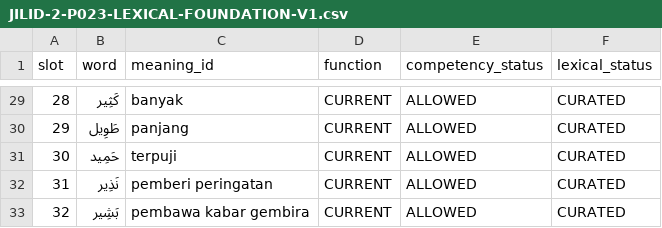
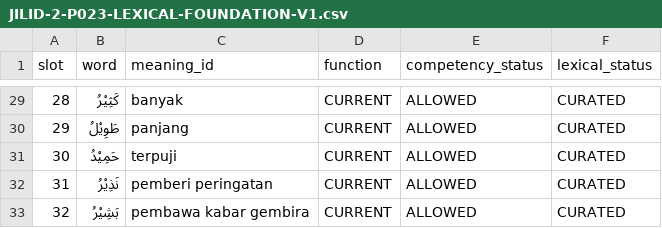
Before and after one commit to pesantrenriqa-boop/QURBATA, a CSV file: content/qwo/registry/JILID-2-P023-LEXICAL-FOUNDATION-V1.csv, drawn as a sheet; only a part is shown, gaps mark what is left out; the diff covers the shown part only.

Commit message:
fix(jilid2): apply Uthmani sukun and final dammah to P023 mad-ya words

```diff
--- a/content/qwo/registry/JILID-2-P023-LEXICAL-FOUNDATION-V1.csv
+++ b/content/qwo/registry/JILID-2-P023-LEXICAL-FOUNDATION-V1.csv
@@ -29,5 +29,5 @@ slot,word,meaning_id,function,competency_status,lexical_status
-28,كَثِير,banyak,CURRENT,ALLOWED,CURATED
-29,طَوِيل,panjang,CURRENT,ALLOWED,CURATED
-30,حَمِيد,terpuji,CURRENT,ALLOWED,CURATED
-31,نَذِير,pemberi peringatan,CURRENT,ALLOWED,CURATED
-32,بَشِير,pembawa kabar gembira,CURRENT,ALLOWED,CURATED
+28,كَثِيْرُ,banyak,CURRENT,ALLOWED,CURATED
+29,طَوِيْلُ,panjang,CURRENT,ALLOWED,CURATED
+30,حَمِيْدُ,terpuji,CURRENT,ALLOWED,CURATED
+31,نَذِيْرُ,pemberi peringatan,CURRENT,ALLOWED,CURATED
+32,بَشِيْرُ,pembawa kabar gembira,CURRENT,ALLOWED,CURATED
```
Also changed, not shown: 27 edited cells elsewhere in this file.
